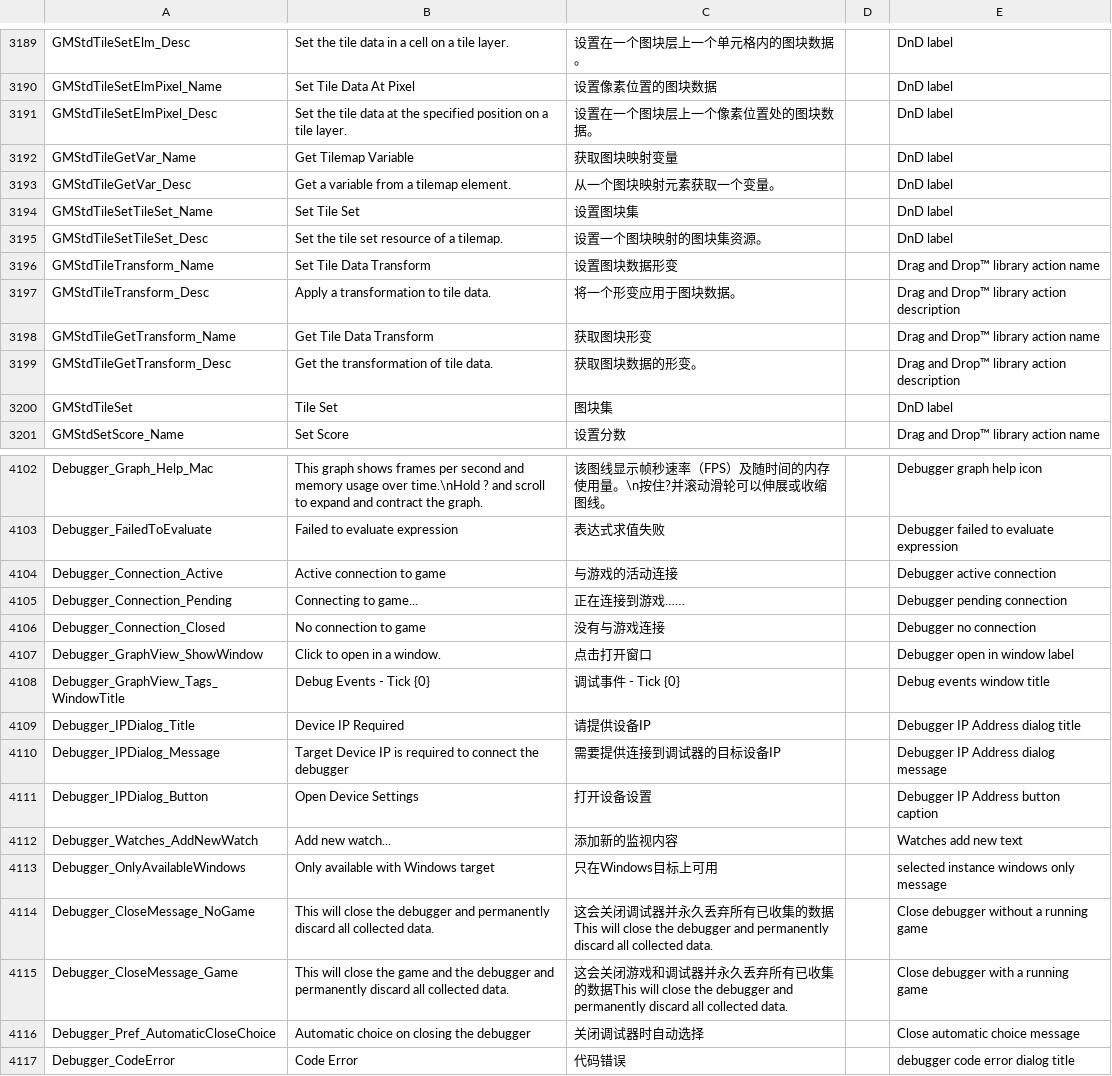
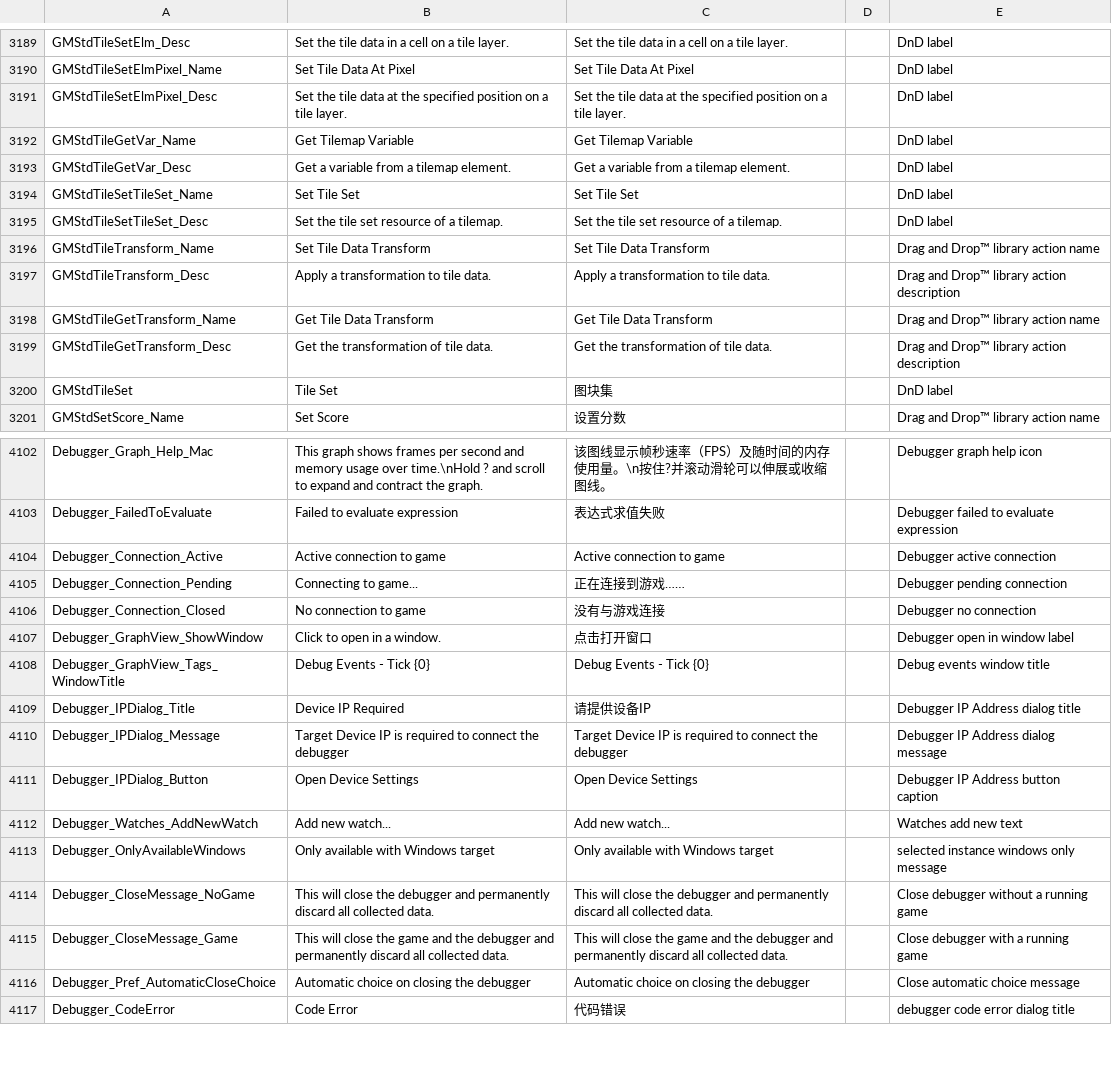
Before and after one commit to GamemakerChina/gms2translation, a CSV file: 2_1_0_204/chinese.csv (was 2_1_0_212/chinese.csv), drawn as a sheet; only a part is shown, gaps mark what is left out; the diff covers the shown part only; the diff names each change by its address in the sheet, - before the commit and + after, or states it on an @@ line.

```diff
--- a/2_1_0_212/chinese.csv
+++ b/2_1_0_204/chinese.csv
-C3189: 设置在一个图块层上一个单元格内的图块数据。
+C3189: Set the tile data in a cell on a tile layer.
-C3190: 设置像素位置的图块数据
+C3190: Set Tile Data At Pixel
-C3191: 设置在一个图块层上一个像素位置处的图块数据。
+C3191: Set the tile data at the specified position on a tile layer.
-C3192: 获取图块映射变量
+C3192: Get Tilemap Variable
-C3193: 从一个图块映射元素获取一个变量。
+C3193: Get a variable from a tilemap element.
-C3194: 设置图块集
+C3194: Set Tile Set
-C3195: 设置一个图块映射的图块集资源。
+C3195: Set the tile set resource of a tilemap.
-C3196: 设置图块数据形变
+C3196: Set Tile Data Transform
-C3197: 将一个形变应用于图块数据。
+C3197: Apply a transformation to tile data.
-C3198: 获取图块形变
+C3198: Get Tile Data Transform
-C3199: 获取图块数据的形变。
+C3199: Get the transformation of tile data.
-C4104: 与游戏的活动连接
+C4104: Active connection to game
-C4108: 调试事件 - Tick {0}
+C4108: Debug Events - Tick {0}
-C4110: 需要提供连接到调试器的目标设备IP
+C4110: Target Device IP is required to connect the debugger
-C4111: 打开设备设置
+C4111: Open Device Settings
-C4112: 添加新的监视内容
+C4112: Add new watch...
-C4113: 只在Windows目标上可用
+C4113: Only available with Windows target
-C4114: 这会关闭调试器并永久丢弃所有已收集的数据This will…
+C4114: This will…
-C4115: 这会关闭游戏和调试器并永久丢弃所有已收集的数据This will close the debugger…
+C4115: This will close the game and the debugger…
-C4116: 关闭调试器时自动选择
+C4116: Automatic choice on closing the debugger
```
Also changed, not shown: 81 edited cells elsewhere in this file.
